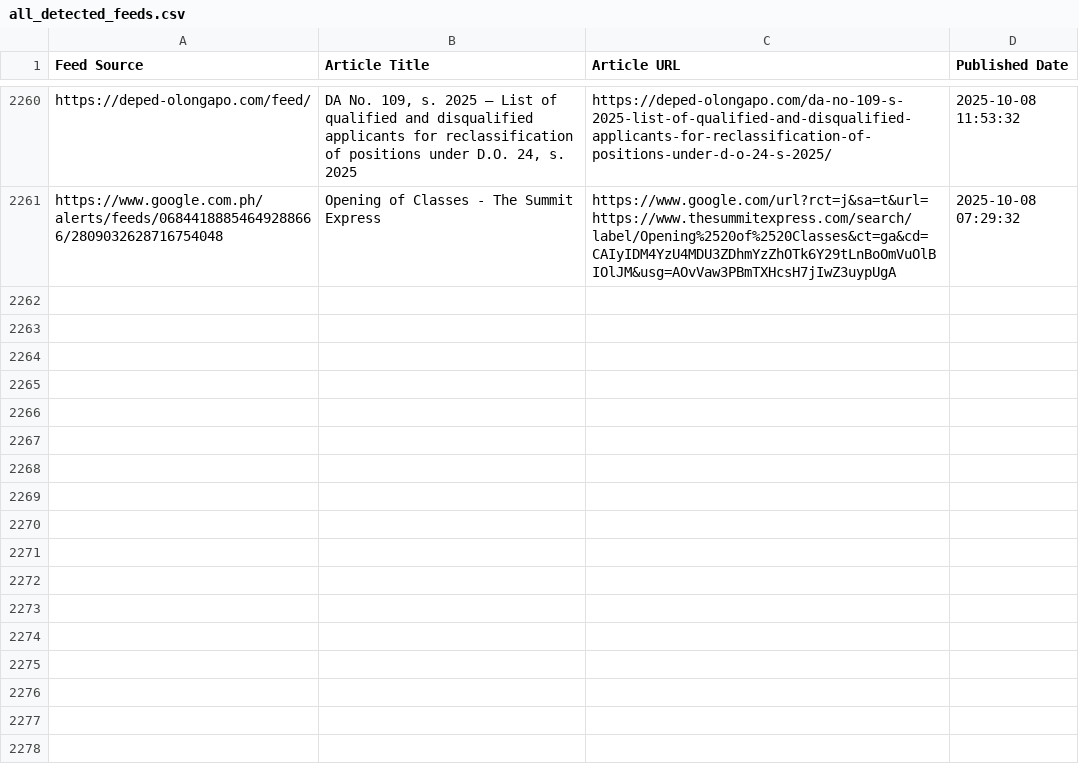
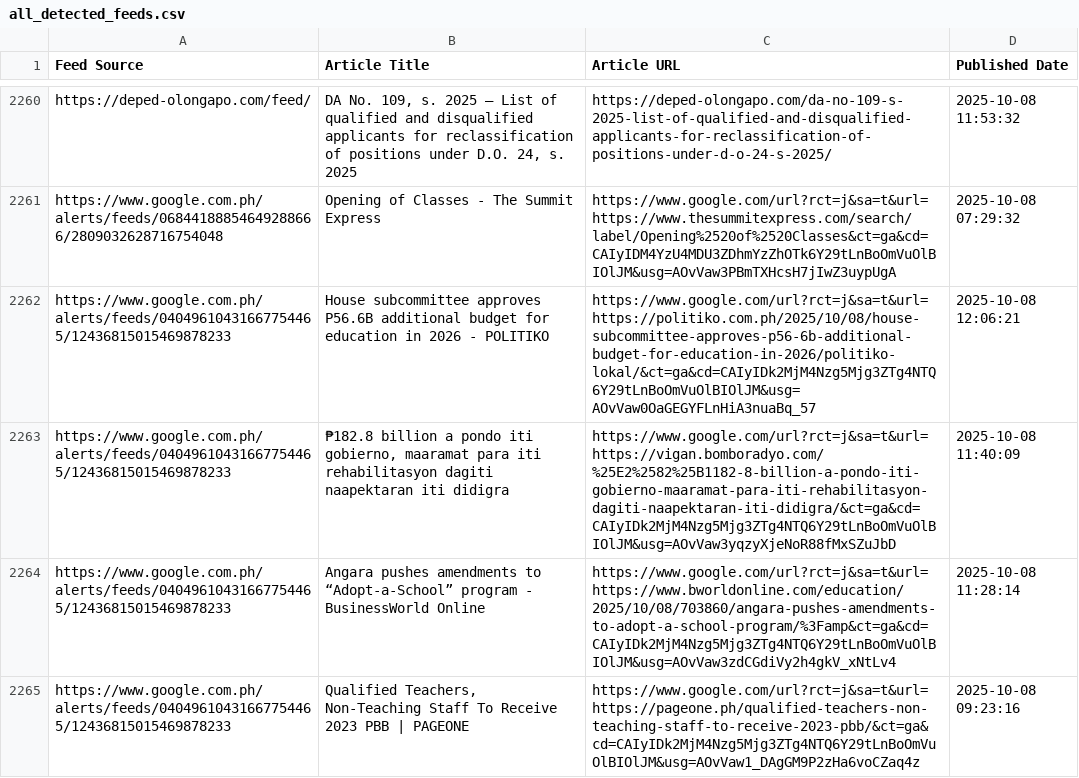
Before and after one commit to mabagarlene/bettermark, a CSV file: all_detected_feeds.csv, drawn as a sheet; only a part is shown, gaps mark what is left out; the diff names each change by its address in the sheet, - before the commit and + after, or states it on an @@ line.

Commit message:
Update feed data - 2025-10-08 12:24:08 UTC

```diff
--- a/all_detected_feeds.csv
+++ b/all_detected_feeds.csv
+row 2262: https://www.google.com.ph/alerts/feeds/04049610431667754465/12436815015469878233 | House subcommittee approves P56.6B additional budget for education in 2026 - POLITIKO | https://www.google.com/url?rct=j&sa=t&url=https://politiko.com.ph/2025/10/08/house-subcommittee-approves-p56-6b-additional-budget-for-education-in-2026/politiko-lokal/&ct=ga&cd=CAIyIDk2MjM4Nzg5Mjg3ZTg4NTQ6Y29tLnBoOmVuOlBIOlJM&usg=AOvVaw0OaGEGYFLnHiA3nuaBq_57 | 2025-10-08 12:06:21
+row 2263: https://www.google.com.ph/alerts/feeds/04049610431667754465/12436815015469878233 | ₱182.8 billion a pondo iti gobierno, maaramat para iti rehabilitasyon dagiti naapektaran iti didigra | https://www.google.com/url?rct=j&sa=t&url=https://vigan.bomboradyo.com/%25E2%2582%25B1182-8-billion-a-pondo-iti-gobierno-maaramat-para-iti-rehabilitasyon-dagiti-naapektaran-iti-didigra/&ct=ga&cd=CAIyIDk2MjM4Nzg5Mjg3ZTg4NTQ6Y29tLnBoOmVuOlBIOlJM&usg=AOvVaw3yqzyXjeNoR88fMxSZuJbD | 2025-10-08 11:40:09
+row 2264: https://www.google.com.ph/alerts/feeds/04049610431667754465/12436815015469878233 | Angara pushes amendments to “Adopt-a-School” program - BusinessWorld Online | https://www.google.com/url?rct=j&sa=t&url=https://www.bworldonline.com/education/2025/10/08/703860/angara-pushes-amendments-to-adopt-a-school-program/%3Famp&ct=ga&cd=CAIyIDk2MjM4Nzg5Mjg3ZTg4NTQ6Y29tLnBoOmVuOlBIOlJM&usg=AOvVaw3zdCGdiVy2h4gkV_xNtLv4 | 2025-10-08 11:28:14
+row 2265: https://www.google.com.ph/alerts/feeds/04049610431667754465/12436815015469878233 | Qualified Teachers, Non-Teaching Staff To Receive 2023 PBB | PAGEONE | https://www.google.com/url?rct=j&sa=t&url=https://pageone.ph/qualified-teachers-non-teaching-staff-to-receive-2023-pbb/&ct=ga&cd=CAIyIDk2MjM4Nzg5Mjg3ZTg4NTQ6Y29tLnBoOmVuOlBIOlJM&usg=AOvVaw1_DAgGM9P2zHa6voCZaq4z | 2025-10-08 09:23:16
```
